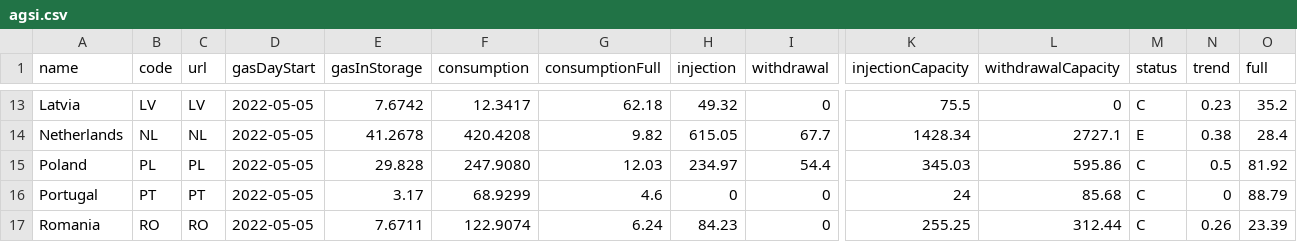
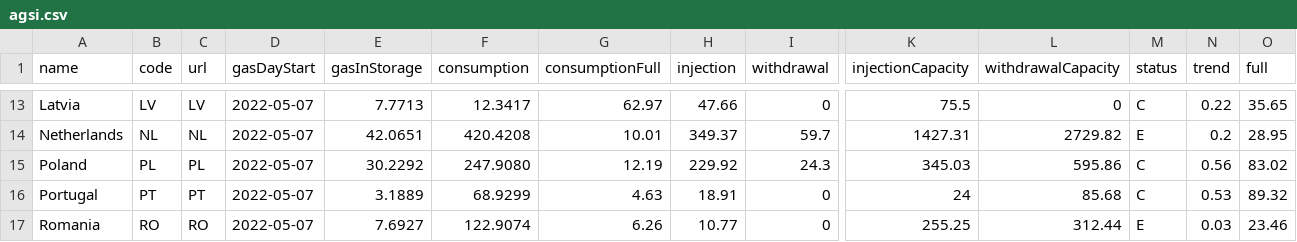
Before and after one commit to OSUKED/Fuel-Index-Watch, a CSV file: data/agsi.csv, drawn as a sheet; only a part is shown, gaps mark what is left out; the diff covers the shown part only; the diff names each change by its address in the sheet, - before the commit and + after, or states it on an @@ line.

```diff
--- a/data/agsi.csv
+++ b/data/agsi.csv
-D13:D17 (gasDayStart): 2022-05-05
+D13:D17 (gasDayStart): 2022-05-07
-E13 (gasInStorage): 7.6742
+E13 (gasInStorage): 7.7713
-G13 (consumptionFull): 62.18
+G13 (consumptionFull): 62.97
-H13 (injection): 49.32
+H13 (injection): 47.66
-N13 (trend): 0.23
+N13 (trend): 0.22
-O13 (full): 35.2
+O13 (full): 35.65
-E14 (gasInStorage): 41.2678
+E14 (gasInStorage): 42.0651
-G14 (consumptionFull): 9.82
+G14 (consumptionFull): 10.01
-H14 (injection): 615.05
+H14 (injection): 349.37
-I14 (withdrawal): 67.7
+I14 (withdrawal): 59.7
-K14 (injectionCapacity): 1428.34
+K14 (injectionCapacity): 1427.31
-L14 (withdrawalCapacity): 2727.1
+L14 (withdrawalCapacity): 2729.82
-N14 (trend): 0.38
+N14 (trend): 0.2
-O14 (full): 28.4
+O14 (full): 28.95
-E15 (gasInStorage): 29.828
+E15 (gasInStorage): 30.2292
-G15 (consumptionFull): 12.03
+G15 (consumptionFull): 12.19
-H15 (injection): 234.97
+H15 (injection): 229.92
-I15 (withdrawal): 54.4
+I15 (withdrawal): 24.3
-N15 (trend): 0.5
+N15 (trend): 0.56
-O15 (full): 81.92
+O15 (full): 83.02
-E16 (gasInStorage): 3.17
+E16 (gasInStorage): 3.1889
-G16 (consumptionFull): 4.6
+G16 (consumptionFull): 4.63
-H16 (injection): 0
+H16 (injection): 18.91
-N16 (trend): 0
+N16 (trend): 0.53
-O16 (full): 88.79
+O16 (full): 89.32
-E17 (gasInStorage): 7.6711
+E17 (gasInStorage): 7.6927
-G17 (consumptionFull): 6.24
+G17 (consumptionFull): 6.26
-H17 (injection): 84.23
+H17 (injection): 10.77
-M17 (status): C
+M17 (status): E
-N17 (trend): 0.26
+N17 (trend): 0.03
-O17 (full): 23.39
+O17 (full): 23.46
```
Also changed, not shown: 98 edited cells elsewhere in this file, 1 other file.
